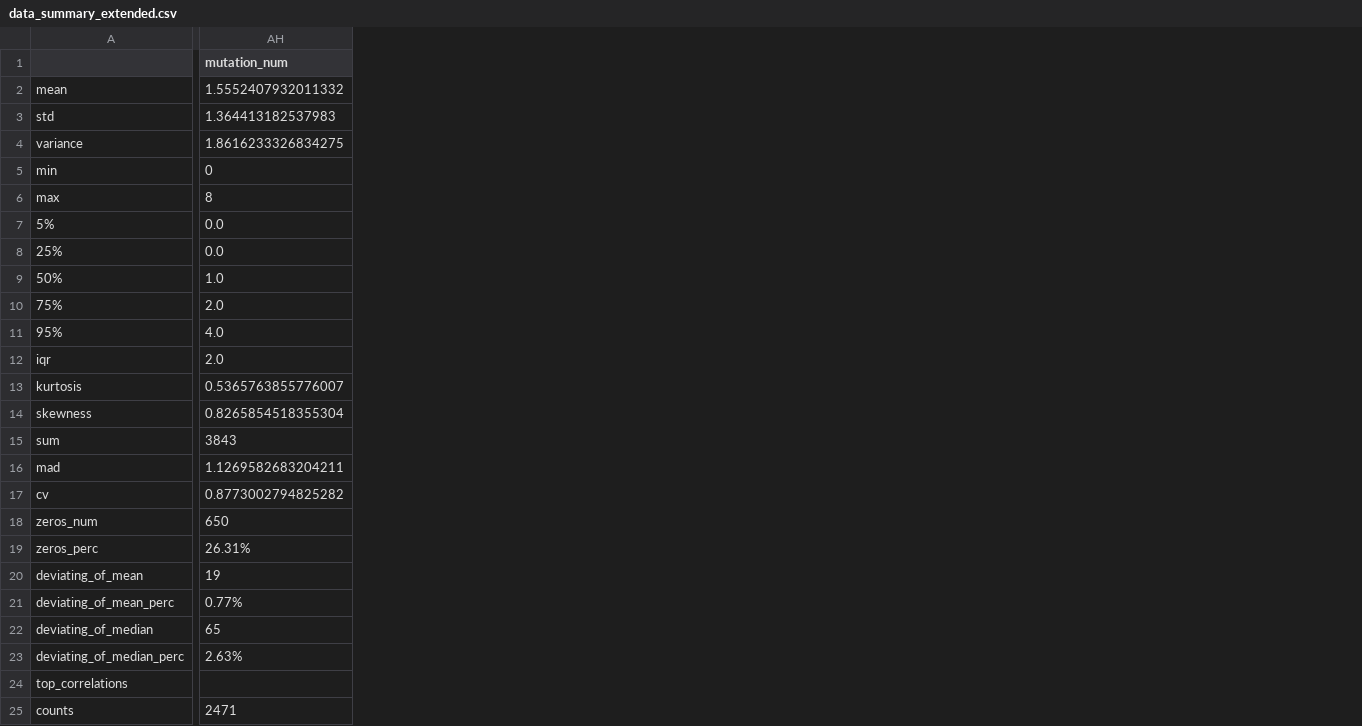
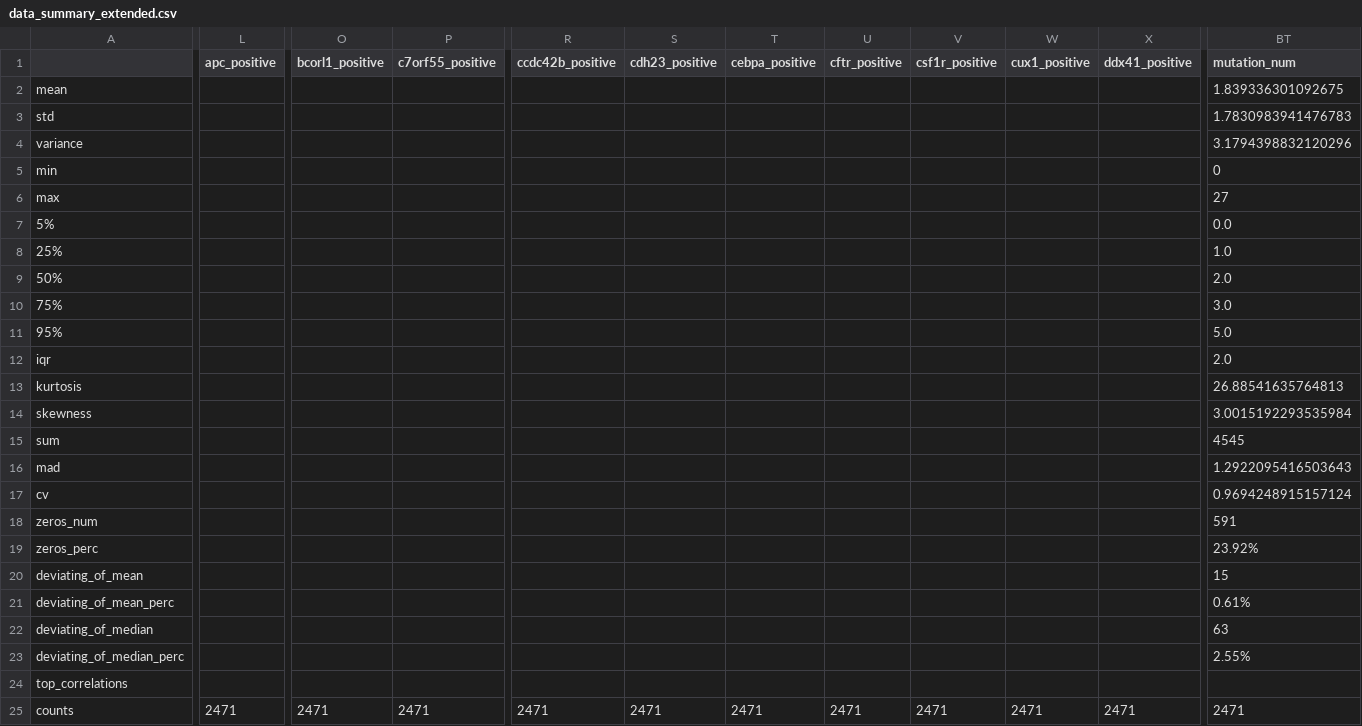
Before and after one commit to cbeauhilton/failure, a CSV file: reports/figures/exploratory_data_analysis/data_summaries/data_summary_extended.csv, drawn as a sheet; only a part is shown, gaps mark what is left out; addresses are those after the commit; the diff covers the shown part only; the diff names each change by its address in the sheet, - before the commit and + after, or states it on an @@ line.

```diff
--- a/reports/figures/exploratory_data_analysis/data_summaries/data_summary_extended.csv
+++ b/reports/figures/exploratory_data_analysis/data_summaries/data_summary_extended.csv
+column L (apc_positive), row 25: 2471
+column O (bcorl1_positive), row 25: 2471
+column P (c7orf55_positive), row 25: 2471
+column R (ccdc42b_positive), row 25: 2471
+column S (cdh23_positive), row 25: 2471
+column T (cebpa_positive), row 25: 2471
+column U (cftr_positive), row 25: 2471
+column V (csf1r_positive), row 25: 2471
+column W (cux1_positive), row 25: 2471
+column X (ddx41_positive), row 25: 2471
-BT2 (mutation_num): 1.5552407932011332
+BT2 (mutation_num): 1.839336301092675
-BT3 (mutation_num): 1.364413182537983
+BT3 (mutation_num): 1.7830983941476783
-BT4 (mutation_num): 1.8616233326834275
+BT4 (mutation_num): 3.1794398832120296
-BT6 (mutation_num): 8
+BT6 (mutation_num): 27
-BT8 (mutation_num): 0.0
+BT8 (mutation_num): 1.0
-BT9 (mutation_num): 1.0
+BT9 (mutation_num): 2.0
-BT10 (mutation_num): 2.0
+BT10 (mutation_num): 3.0
-BT11 (mutation_num): 4.0
+BT11 (mutation_num): 5.0
-BT13 (mutation_num): 0.5365763855776007
+BT13 (mutation_num): 26.88541635764813
-BT14 (mutation_num): 0.8265854518355304
+BT14 (mutation_num): 3.0015192293535984
-BT15 (mutation_num): 3843
+BT15 (mutation_num): 4545
-BT16 (mutation_num): 1.1269582683204211
+BT16 (mutation_num): 1.2922095416503643
-BT17 (mutation_num): 0.8773002794825282
+BT17 (mutation_num): 0.9694248915157124
-BT18 (mutation_num): 650
+BT18 (mutation_num): 591
-BT19 (mutation_num): 26.31%
+BT19 (mutation_num): 23.92%
-BT20 (mutation_num): 19
+BT20 (mutation_num): 15
-BT21 (mutation_num): 0.77%
+BT21 (mutation_num): 0.61%
-BT22 (mutation_num): 65
+BT22 (mutation_num): 63
-BT23 (mutation_num): 2.63%
+BT23 (mutation_num): 2.55%
```
Also changed, not shown: 28 added columns and 1 edited cell elsewhere in this file, reports/figures/exploratory_data_analysis/data_summaries/data_describe.csv, reports/figures/exploratory_data_analysis/data_summaries/data_summary.csv, 34 other files.
